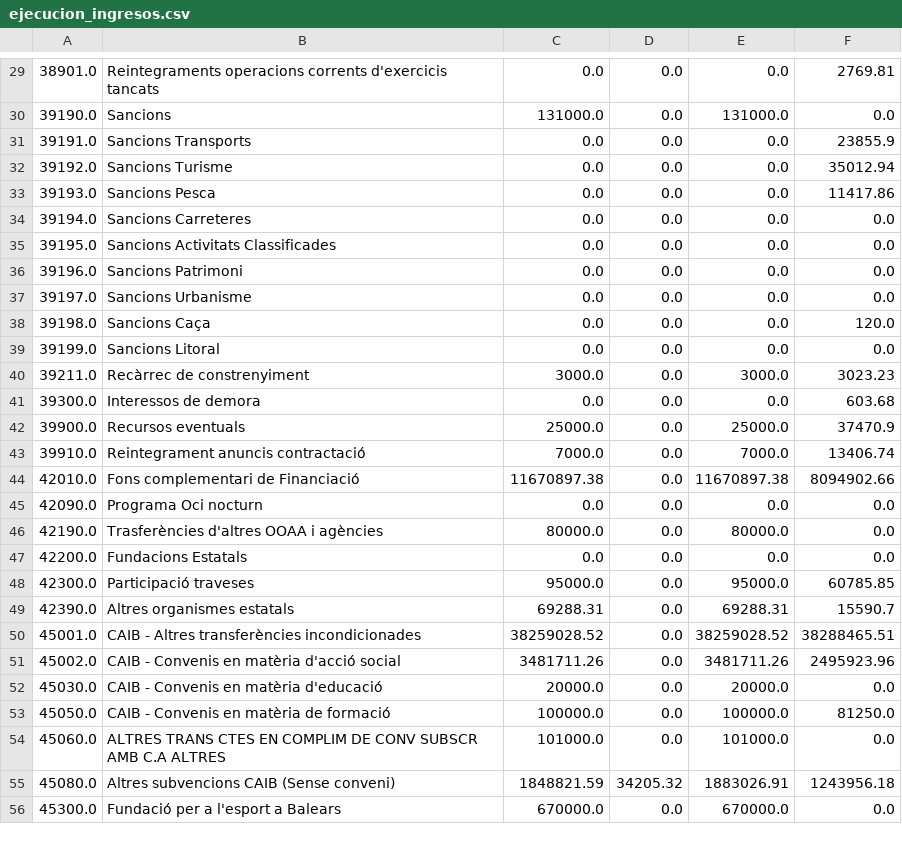
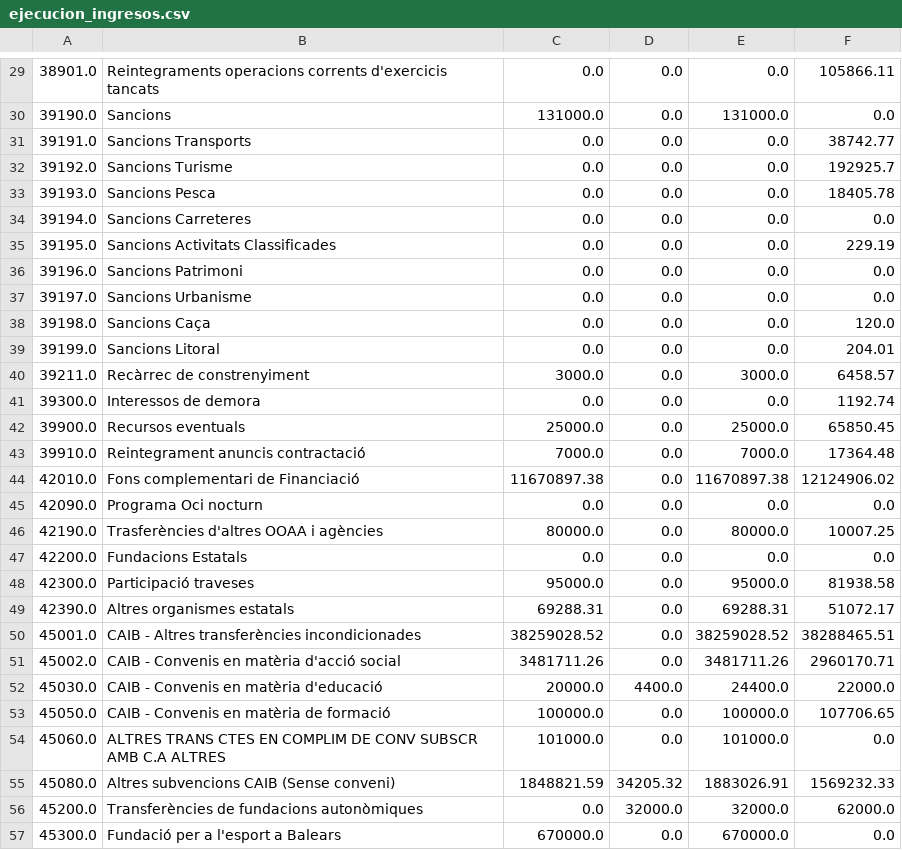
Before and after one commit to civio/presupuesto-menorca, a CSV file: data/ca/municipio/2017/ejecucion_ingresos.csv, drawn as a sheet; only a part is shown, gaps mark what is left out; the diff covers the shown part only.

```diff
--- a/data/ca/municipio/2017/ejecucion_ingresos.csv
+++ b/data/ca/municipio/2017/ejecucion_ingresos.csv
@@ -29,8 +29,8 @@
-38901.0,Reintegraments operacions corrents d'exercicis tancats,0.0,0.0,0.0,2769.81
+38901.0,Reintegraments operacions corrents d'exercicis tancats,0.0,0.0,0.0,105866.11
 39190.0,Sancions,131000.0,0.0,131000.0,0.0
-39191.0,Sancions Transports,0.0,0.0,0.0,23855.9
-39192.0,Sancions Turisme,0.0,0.0,0.0,35012.94
-39193.0,Sancions Pesca,0.0,0.0,0.0,11417.86
+39191.0,Sancions Transports,0.0,0.0,0.0,38742.77
+39192.0,Sancions Turisme,0.0,0.0,0.0,192925.7
+39193.0,Sancions Pesca,0.0,0.0,0.0,18405.78
 39194.0,Sancions Carreteres,0.0,0.0,0.0,0.0
-39195.0,Sancions Activitats Classificades,0.0,0.0,0.0,0.0
+39195.0,Sancions Activitats Classificades,0.0,0.0,0.0,229.19
 39196.0,Sancions Patrimoni,0.0,0.0,0.0,0.0
@@ -38,19 +38,20 @@
 39198.0,Sancions Caça,0.0,0.0,0.0,120.0
-39199.0,Sancions Litoral,0.0,0.0,0.0,0.0
-39211.0,Recàrrec de constrenyiment,3000.0,0.0,3000.0,3023.23
-39300.0,Interessos de demora,0.0,0.0,0.0,603.68
-39900.0,Recursos eventuals,25000.0,0.0,25000.0,37470.9
-39910.0,Reintegrament anuncis contractació,7000.0,0.0,7000.0,13406.74
-42010.0,Fons complementari de Financiació,11670897.38,0.0,11670897.38,8094902.66
+39199.0,Sancions Litoral,0.0,0.0,0.0,204.01
+39211.0,Recàrrec de constrenyiment,3000.0,0.0,3000.0,6458.57
+39300.0,Interessos de demora,0.0,0.0,0.0,1192.74
+39900.0,Recursos eventuals,25000.0,0.0,25000.0,65850.45
+39910.0,Reintegrament anuncis contractació,7000.0,0.0,7000.0,17364.48
+42010.0,Fons complementari de Financiació,11670897.38,0.0,11670897.38,12124906.02
 42090.0,Programa Oci nocturn,0.0,0.0,0.0,0.0
-42190.0,Trasferències d'altres OOAA i agències,80000.0,0.0,80000.0,0.0
+42190.0,Trasferències d'altres OOAA i agències,80000.0,0.0,80000.0,10007.25
 42200.0,Fundacions Estatals,0.0,0.0,0.0,0.0
-42300.0,Participació traveses,95000.0,0.0,95000.0,60785.85
-42390.0,Altres organismes estatals,69288.31,0.0,69288.31,15590.7
+42300.0,Participació traveses,95000.0,0.0,95000.0,81938.58
+42390.0,Altres organismes estatals,69288.31,0.0,69288.31,51072.17
 45001.0,CAIB - Altres transferències incondicionades,38259028.52,0.0,38259028.52,38288465.51
-45002.0,CAIB - Convenis en matèria d'acció social,3481711.26,0.0,3481711.26,2495923.96
-45030.0,CAIB - Convenis en matèria d'educació,20000.0,0.0,20000.0,0.0
-45050.0,CAIB - Convenis en matèria de formació,100000.0,0.0,100000.0,81250.0
+45002.0,CAIB - Convenis en matèria d'acció social,3481711.26,0.0,3481711.26,2960170.71
+45030.0,CAIB - Convenis en matèria d'educació,20000.0,4400.0,24400.0,22000.0
+45050.0,CAIB - Convenis en matèria de formació,100000.0,0.0,100000.0,107706.65
 45060.0,ALTRES TRANS CTES EN COMPLIM DE CONV SUBSCR AMB C.A ALTRES,101000.0,0.0,101000.0,0.0
-45080.0,Altres subvencions CAIB (Sense conveni),1848821.59,34205.32,1883026.91,1243956.18
+45080.0,Altres subvencions CAIB (Sense conveni),1848821.59,34205.32,1883026.91,1569232.33
+45200.0,Transferències de fundacions autonòmiques,0.0,32000.0,32000.0,62000.0
 45300.0,Fundació per a l'esport a Balears,670000.0,0.0,670000.0,0.0
```
Also changed, not shown: 8 added rows, 1 removed row and 59 edited cells elsewhere in this file, data/ca/municipio/2017/ejecucion_gastos.csv, data/ca/municipio/2017/gastos.csv, 7 other files.
